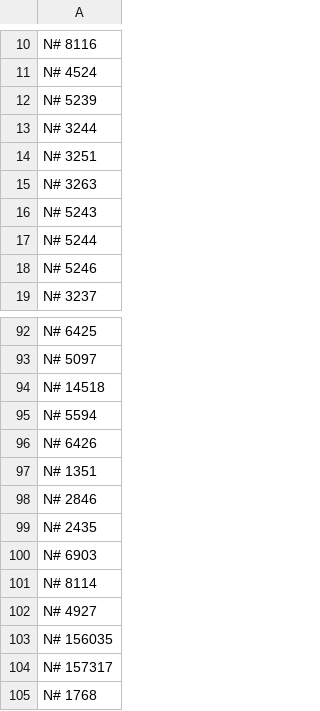
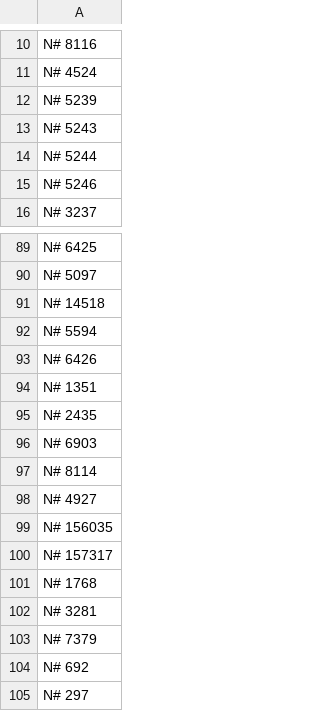
Before and after one commit to javignacio/numista-page, a CSV file: generator/inputs/wishlist_public.csv, drawn as a sheet; only a part is shown, gaps mark what is left out; the shorter side is filled out with more unchanged rows; the diff names each change by its address in the sheet, - before the commit and + after, or states it on an @@ line.

```diff
--- a/generator/inputs/wishlist_public.csv
+++ b/generator/inputs/wishlist_public.csv
-row 13: N# 3244
-row 14: N# 3251
-row 15: N# 3263
-row 98: N# 2846
```
Also changed, not shown: generator/inputs/collection_public.csv.
